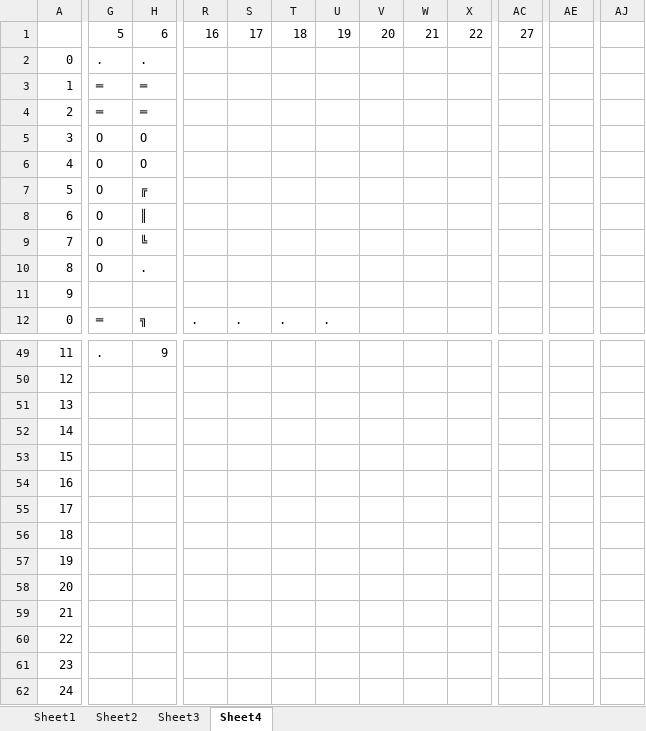
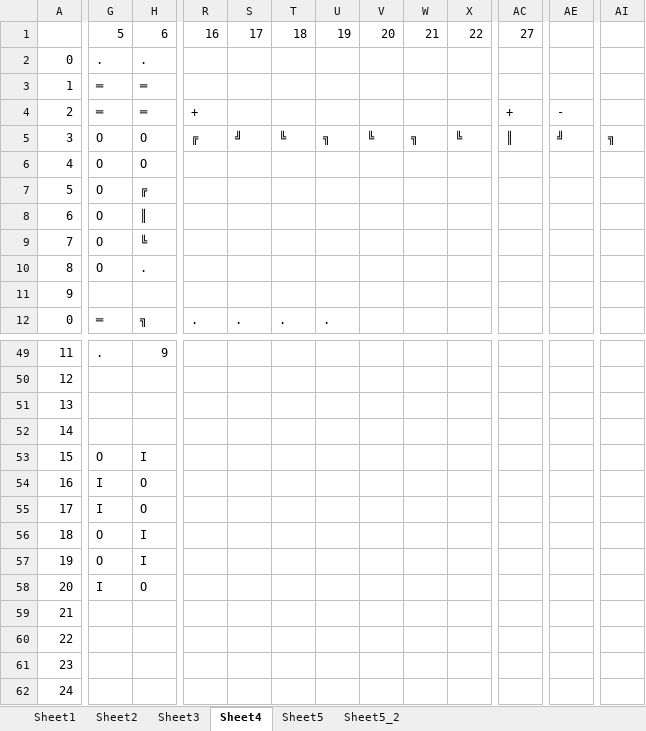
Before and after one commit to maesierra/adventOfCode2023, an Excel workbook: helper.xlsx, sheet Sheet4, drawn as a sheet; only a part is shown, gaps mark what is left out; values as stored, in another font and other column widths than the file's, no borders; removed rows and columns are numbered as before the commit, all else as after; rows hold the shown columns only; the diff covers the shown part only; the diff names each change by its address in the sheet, - before the commit and + after, or states it on an @@ line.

```diff
--- a/helper.xlsx (sheet Sheet4)
+++ b/helper.xlsx (sheet Sheet4)
+sheet tab: Sheet5
+sheet tab: Sheet5_2
+column AI, row 5: ╗
-column AJ, empty
-R4: (empty)
+R4: +
-AC4: (empty)
+AC4: +
-AE4: (empty)
+AE4: -
-R5: (empty)
+R5: ╔
-S5: (empty)
+S5: ╝
-T5: (empty)
+T5: ╚
-U5: (empty)
+U5: ╗
-V5: (empty)
+V5: ╚
-W5: (empty)
+W5: ╗
-X5: (empty)
+X5: ╚
-AC5: (empty)
+AC5: ║
-AE5: (empty)
+AE5: ╝
-G53: (empty)
+G53: O
-H53: (empty)
+H53: I
-row 54: 16
-row 55: 17
-row 56: 18
-row 57: 19
-row 58: 20
+row 54: 16 | I | O
+row 55: 17 | I | O
+row 56: 18 | O | I
+row 57: 19 | O | I
+row 58: 20 | I | O
```
Also changed, not shown: 3 added rows, 3 removed rows and 40 edited cells elsewhere in this sheet, 5 other files.
